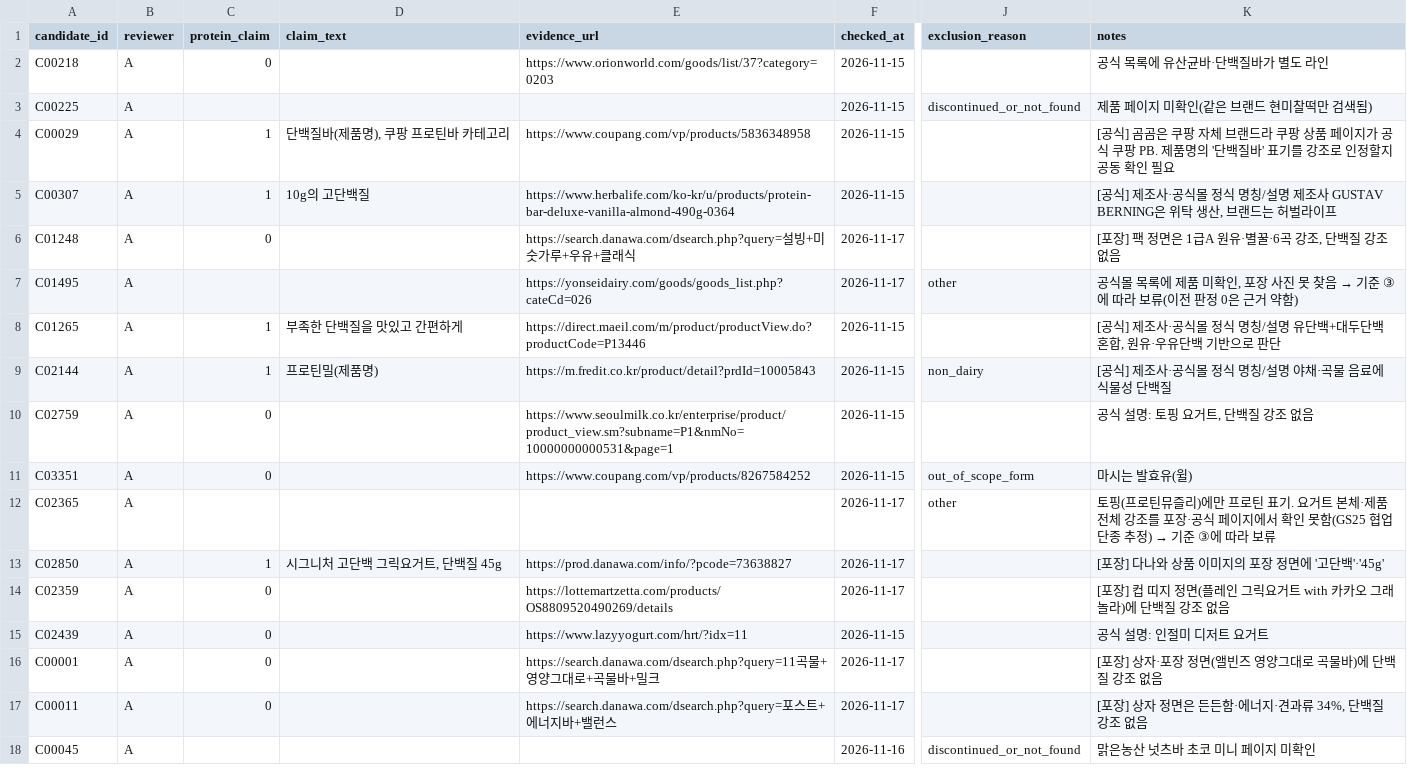
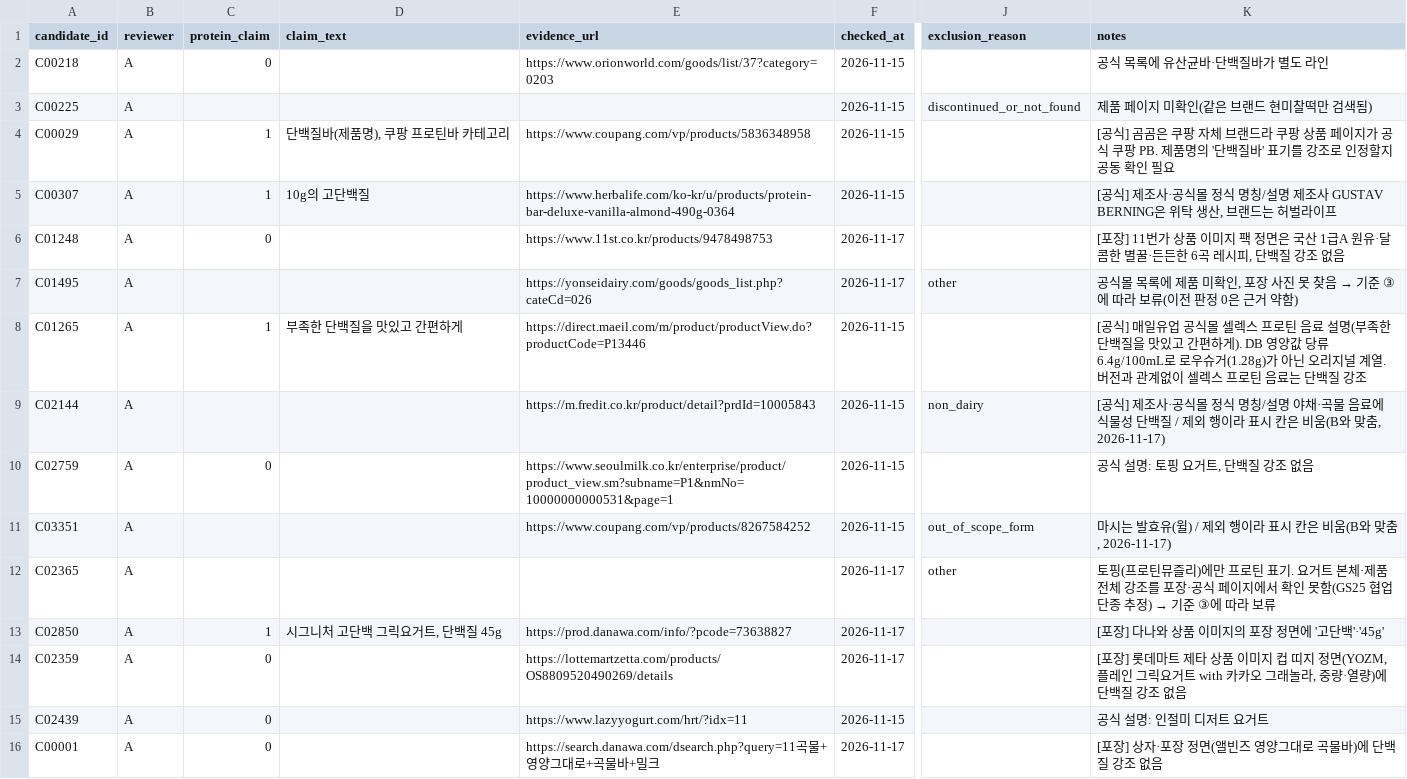
Before and after one commit to kmy040306/kmy040306.github.io, a CSV file: shared/data/raw/review_A.csv, drawn as a sheet; only a part is shown, gaps mark what is left out; the shorter side is filled out with more unchanged rows; the diff names each change by its address in the sheet, - before the commit and + after, or states it on an @@ line.

```diff
--- a/shared/data/raw/review_A.csv
+++ b/shared/data/raw/review_A.csv
-E6 (evidence_url): https://search.danawa.com/dsearch.php?query=설빙+미숫가루+우유+클래식
+E6 (evidence_url): https://www.11st.co.kr/products/9478498753
-K6 (notes): [포장] 팩 정면은 1급A 원유·별꿀·6곡 강조, 단백질…
+K6 (notes): [포장] 11번가 상품 이미지 팩 정면은 국산 1급A 원유·달콤한 별꿀·든든한 6곡 레시피, 단백질…
-K8 (notes): [공식] 제조사·공식몰 정식 명칭/설명 유단백+대두단백 혼합, 원유·우유단백 기반으로 판단
+K8 (notes): [공식] 매일유업 공식몰 셀렉스 프로틴 음료 설명(부족한 단백질을 맛있고 간편하게). DB 영양값 당류 6.4g/100mL로 로우슈거(1.28g)가 아닌 오리지널 계열. 버전과 관계없이 셀렉스 프로틴 음료는 단백질 강조
-C9 (protein_claim): 1
+C9 (protein_claim): (empty)
-D9 (claim_text): 프로틴밀(제품명)
+D9 (claim_text): (empty)
-K9 (notes): …단백질
+K9 (notes): …단백질 / 제외 행이라 표시 칸은 비움(B와 맞춤, 2026-11-17)
-C11 (protein_claim): 0
+C11 (protein_claim): (empty)
-K11 (notes): 마시는 발효유(윌)
+K11 (notes): 마시는 발효유(윌) / 제외 행이라 표시 칸은 비움(B와 맞춤, 2026-11-17)
-K14 (notes): [포장] 컵 띠지 정면(플레인 그릭요거트 with 카카오 그래놀라)에 단…
+K14 (notes): [포장] 롯데마트 제타 상품 이미지 컵 띠지 정면(YOZM, 플레인 그릭요거트 with 카카오 그래놀라, 중량·열량)에 단…
```
Also changed, not shown: shared/results/exclusions.csv.
